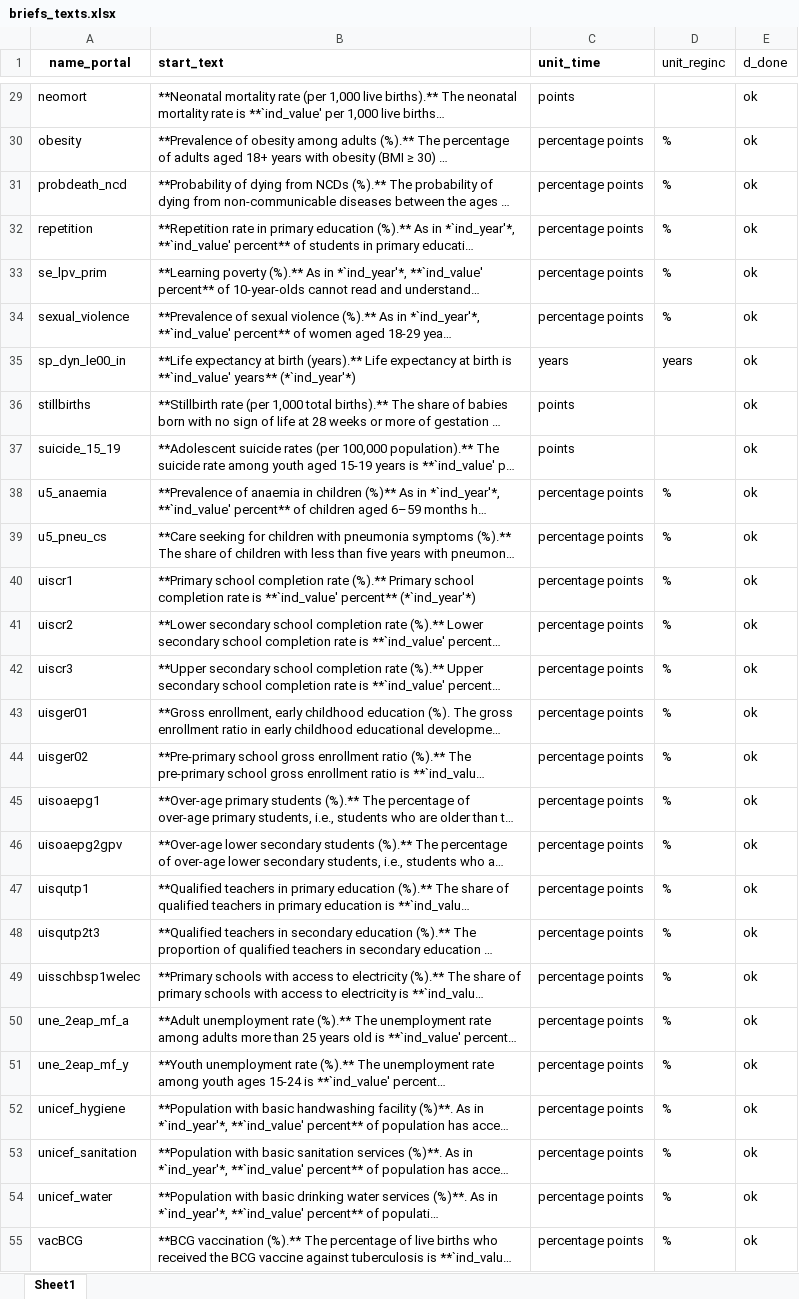
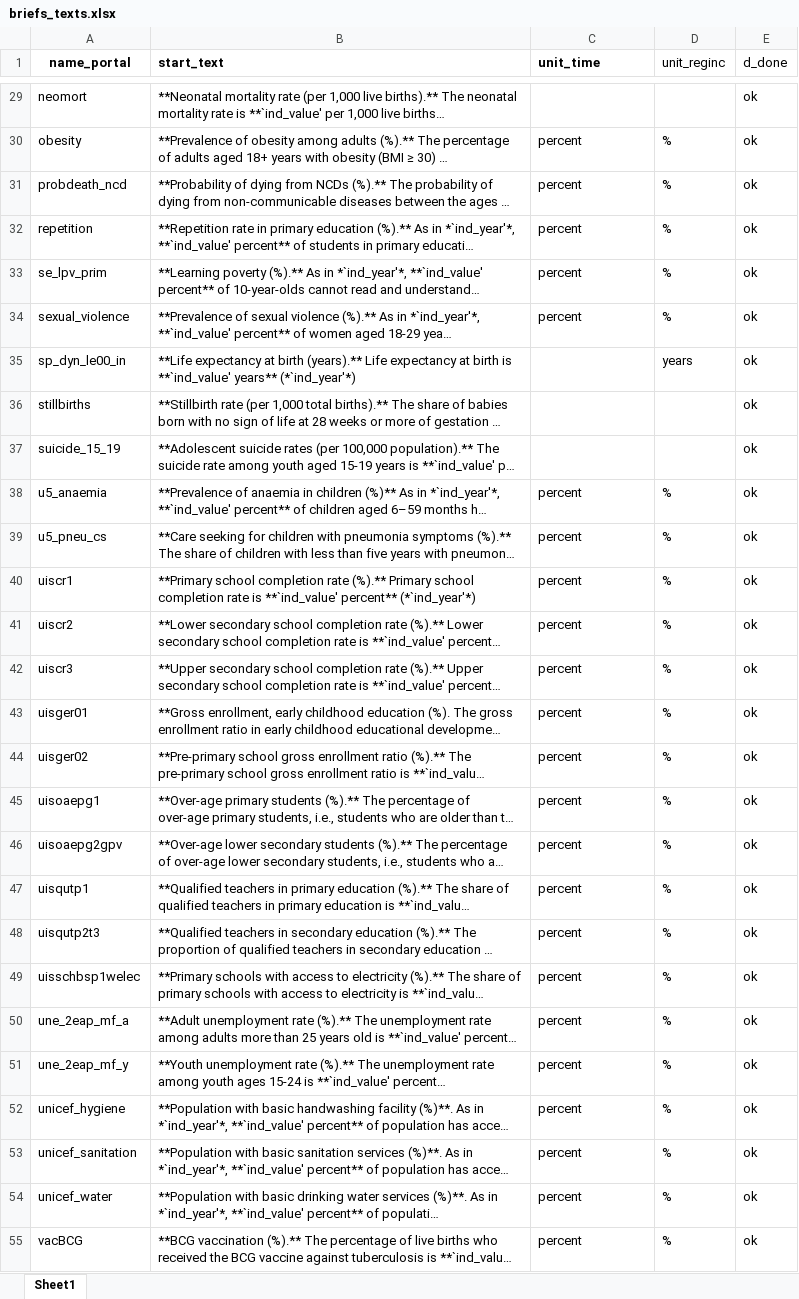
Before and after one commit to Queeno11/Data-Portal-Brief-Generator, an Excel workbook: Data/Data_Raw/Country codes & metadata/briefs_texts.xlsx, sheet Sheet1, drawn as a sheet; only a part is shown, gaps mark what is left out; long unchanged cells end in …; values as stored, in another font and other column widths than the file's, no borders; the diff covers the shown part only; the diff names each change by its address in the sheet, - before the commit and + after, or states it on an @@ line.

```diff
--- a/Data/Data_Raw/Country codes & metadata/briefs_texts.xlsx (sheet Sheet1)
+++ b/Data/Data_Raw/Country codes & metadata/briefs_texts.xlsx (sheet Sheet1)
-C29 (unit_time): points
+C29 (unit_time): (empty)
-C30:C34 (unit_time): percentage points
+C30:C34 (unit_time): percent
-C35 (unit_time): years
+C35 (unit_time): (empty)
-C36:C37 (unit_time): points
+C36:C37 (unit_time): (empty)
-C38:C55 (unit_time): percentage points
+C38:C55 (unit_time): percent
```
Also changed, not shown: 51 edited cells elsewhere in this sheet, Data/Data_Raw/Country codes & metadata/metadata.xlsx, 4 other files.
